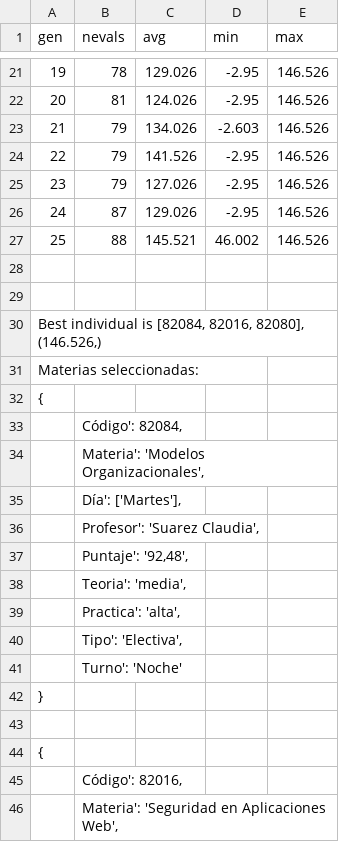
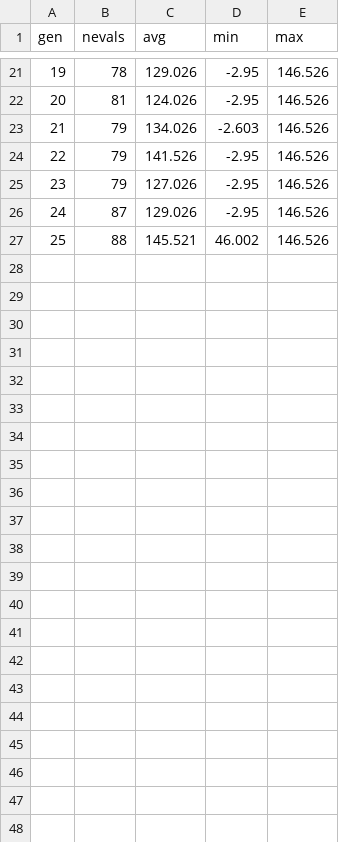
Before and after one commit to peyk0v/IA---Genetic-Algorithm, a CSV file: results/Resultados - Primer corrida.csv, drawn as a sheet; only a part is shown, gaps mark what is left out; the diff covers the shown part only.

```diff
--- a/results/Resultados - Primer corrida.csv
+++ b/results/Resultados - Primer corrida.csv
@@ -27,20 +27 @@ gen,nevals,avg,min,max
 25,88,145.521,46.002,146.526
-,,,,
-,,,,
-"Best individual is [82084, 82016, 82080], (146.526,)",,,,
-Materias seleccionadas:,,,,
-{,,,,
-,"Código': 82084,",,,
-,"Materia': 'Modelos Organizacionales',",,,
-,"Día': ['Martes'],",,,
-,"Profesor': 'Suarez Claudia',",,,
-,"Puntaje': '92,48',",,,
-,"Teoria': 'media',",,,
-,"Practica': 'alta',",,,
-,"Tipo': 'Electiva',",,,
-,Turno': 'Noche',,,
-},,,,
-,,,,
-{,,,,
-,"Código': 82016,",,,
-,"Materia': 'Seguridad en Aplicaciones Web',",,,
```
Also changed, not shown: 20 removed rows elsewhere in this file, results/Resultados - Cuarta corrida.csv, results/Resultados - Quinta corrida.csv, 2 other files.
